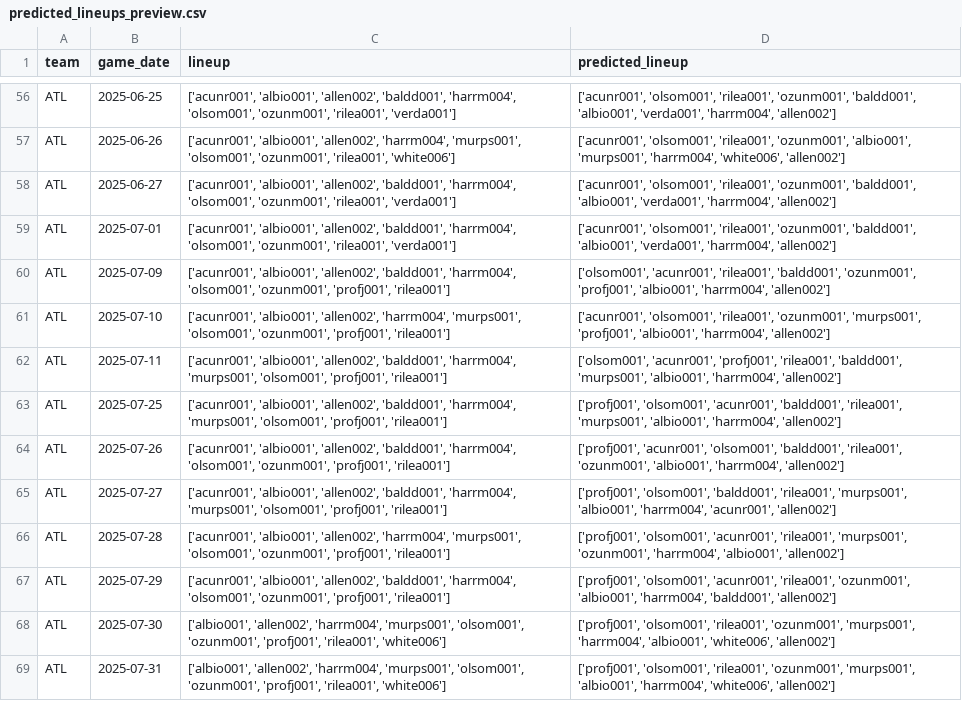
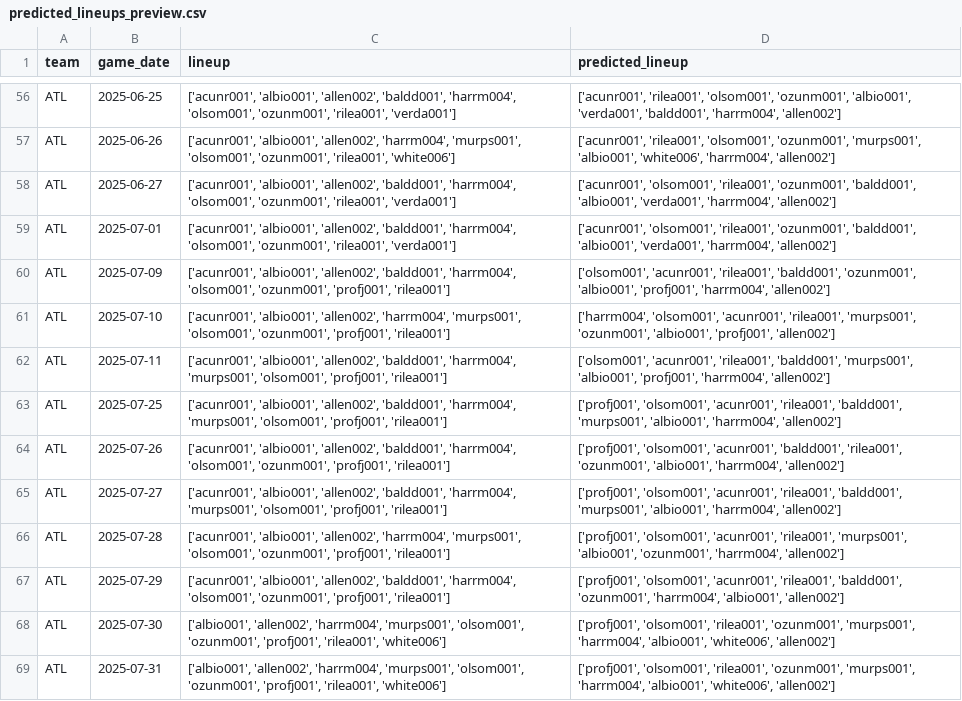
Before and after one commit to jmsellitti1/CMPU395_FinalProject, a CSV file: data/predicted_lineups_preview.csv, drawn as a sheet; only a part is shown, gaps mark what is left out; the diff covers the shown part only; the diff names each change by its address in the sheet, - before the commit and + after, or states it on an @@ line.

```diff
--- a/data/predicted_lineups_preview.csv
+++ b/data/predicted_lineups_preview.csv
-D56 (predicted_lineup): ['acunr001', 'olsom001', 'rilea001', 'ozunm001', 'baldd001', 'albio001', 'verda001', 'harrm004', 'allen002']
+D56 (predicted_lineup): ['acunr001', 'rilea001', 'olsom001', 'ozunm001', 'albio001', 'verda001', 'baldd001', 'harrm004', 'allen002']
-D57 (predicted_lineup): ['acunr001', 'olsom001', 'rilea001', 'ozunm001', 'albio001', 'murps001', 'harrm004', 'white006', 'allen002']
+D57 (predicted_lineup): ['acunr001', 'rilea001', 'olsom001', 'ozunm001', 'murps001', 'albio001', 'white006', 'harrm004', 'allen002']
-D60 (predicted_lineup): …'baldd001', 'ozunm001', 'profj001', 'albio001', 'harrm004', 'allen002']
+D60 (predicted_lineup): …'baldd001', 'ozunm001', 'albio001', 'profj001', 'harrm004', 'allen002']
-D61 (predicted_lineup): ['acunr001', 'olsom001', 'rilea001', 'ozunm001', 'murps001', 'profj001', 'albio001', 'harrm004', 'allen002']
+D61 (predicted_lineup): ['harrm004', 'olsom001', 'acunr001', 'rilea001', 'murps001', 'ozunm001', 'albio001', 'profj001', 'allen002']
-D62 (predicted_lineup): ['olsom001', 'acunr001', 'profj001', 'rilea001', 'baldd001', 'murps001', 'albio001', 'harrm004', 'allen002']
+D62 (predicted_lineup): ['olsom001', 'acunr001', 'rilea001', 'baldd001', 'murps001', 'albio001', 'profj001', 'harrm004', 'allen002']
-D63 (predicted_lineup): …'olsom001', 'acunr001', 'baldd001', 'rilea001', 'murps001', 'albio001',…
+D63 (predicted_lineup): …'olsom001', 'acunr001', 'rilea001', 'baldd001', 'murps001', 'albio001',…
-D64 (predicted_lineup): ['profj001', 'acunr001', 'olsom001', 'baldd001', 'rilea001',…
+D64 (predicted_lineup): ['profj001', 'olsom001', 'acunr001', 'baldd001', 'rilea001',…
-D65 (predicted_lineup): ['profj001', 'olsom001', 'baldd001', 'rilea001', 'murps001', 'albio001', 'harrm004', 'acunr001', 'allen002']
+D65 (predicted_lineup): ['profj001', 'olsom001', 'acunr001', 'rilea001', 'baldd001', 'murps001', 'albio001', 'harrm004', 'allen002']
-D66 (predicted_lineup): …'rilea001', 'murps001', 'ozunm001', 'harrm004', 'albio001', 'allen002']
+D66 (predicted_lineup): …'rilea001', 'murps001', 'albio001', 'ozunm001', 'harrm004', 'allen002']
-D67 (predicted_lineup): …'acunr001', 'rilea001', 'ozunm001', 'albio001', 'harrm004', 'baldd001', 'allen002']
+D67 (predicted_lineup): …'acunr001', 'rilea001', 'baldd001', 'ozunm001', 'harrm004', 'albio001', 'allen002']
-D69 (predicted_lineup): …'ozunm001', 'murps001', 'albio001', 'harrm004', 'white006', 'allen002']
+D69 (predicted_lineup): …'ozunm001', 'murps001', 'harrm004', 'albio001', 'white006', 'allen002']
```
Also changed, not shown: 82 edited cells elsewhere in this file, data/model_preds_preview.csv, data/season_2025_preview.csv, 2 other files.
